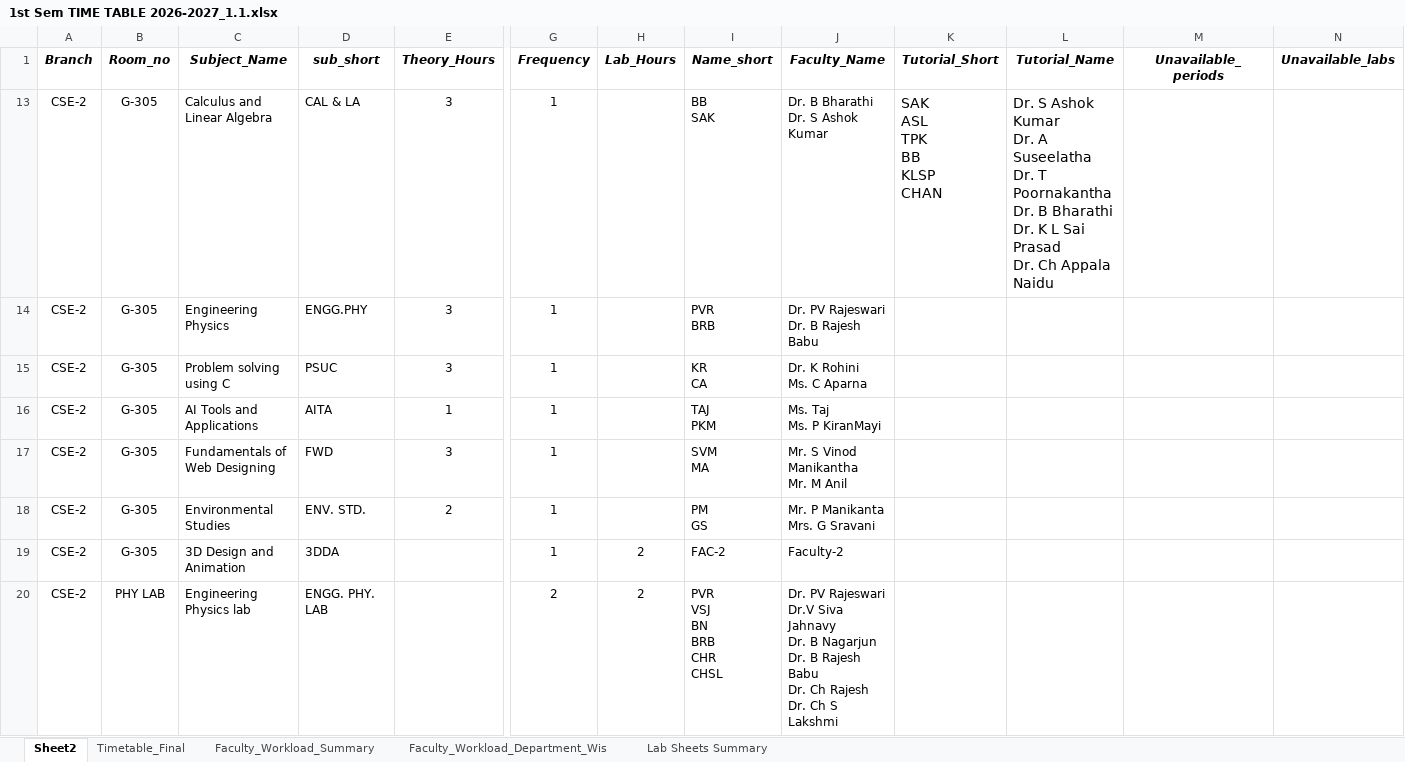
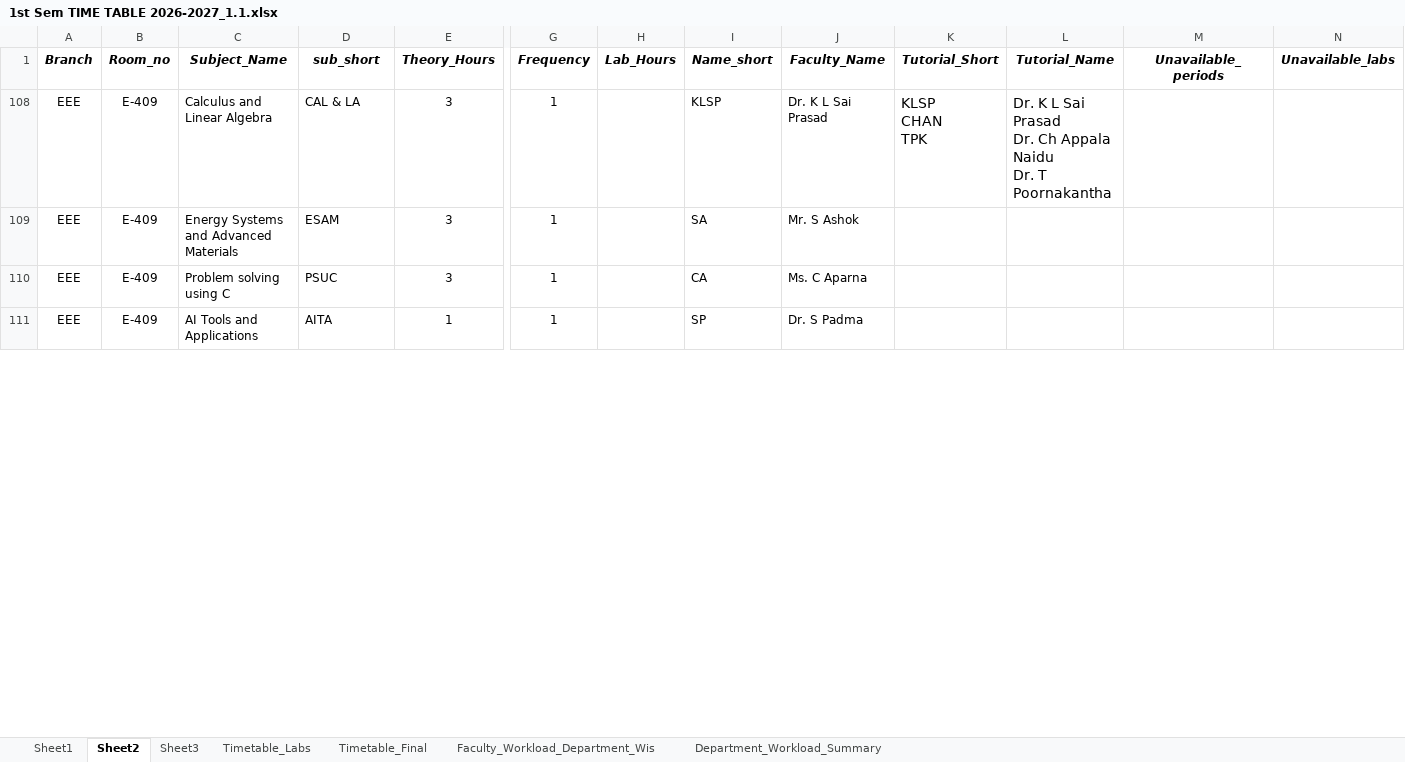
Before and after one commit to saran-neralla7/tt-analytics, an Excel workbook: timetables/1st Sem TIME TABLE 2026-2027_1.1.xlsx, sheet Sheet2, drawn as a sheet; only a part is shown, gaps mark what is left out; values as stored, in another font and other column widths than the file's, no borders; charts and pictures not drawn; removed rows and columns are numbered as before the commit, all else as after; rows hold the shown columns only; ↵ is a line break in a cell; the diff covers the shown part only; the diff names each change by its address in the sheet, - before the commit and + after, or states it on an @@ line.

Commit message:
Update timetables data from newly uploaded Excel sheet (Sept 30 14:44)

```diff
--- a/timetables/1st Sem TIME TABLE 2026-2027_1.1.xlsx (sheet Sheet2)
+++ b/timetables/1st Sem TIME TABLE 2026-2027_1.1.xlsx (sheet Sheet2)
-sheet tab: Faculty_Workload_Summary
-sheet tab: Lab Sheets Summary
+sheet tab: Sheet1
+sheet tab: Sheet3
+sheet tab: Timetable_Labs
+sheet tab: Department_Workload_Summary
-A108 (Branch): CSE-2
+A108 (Branch): EEE
-B108 (Room_no): G-305
+B108 (Room_no): E-409
-I108 (Name_short): BB ↵ SAK
+I108 (Name_short): KLSP
-J108 (Faculty_Name): Dr. B Bharathi ↵ Dr. S Ashok Kumar
+J108 (Faculty_Name): Dr. K L Sai Prasad
-K108 (Tutorial_Short): SAK ↵ ASL ↵ TPK ↵ BB ↵ KLSP ↵ CHAN
+K108 (Tutorial_Short): KLSP ↵ CHAN ↵ TPK
-L108 (Tutorial_Name): Dr. S Ashok Kumar ↵ Dr. A Suseelatha ↵ Dr. T Poornakantha ↵ Dr. B Bharathi ↵ Dr. K L Sai Prasad ↵ Dr. Ch Appala Naidu
+L108 (Tutorial_Name): Dr. K L Sai Prasad ↵ Dr. Ch Appala Naidu ↵ Dr. T Poornakantha
@@ row 14 hidden: CSE-2 | G-305 | Engineering Physics | ENGG.PHY | 3 | 1 |  | PVR ↵ BRB | Dr. PV Rajeswari ↵ Dr. B Rajesh Babu @@
@@ row 109 unhidden: EEE | E-409 | Energy Systems and Advanced Materials | ESAM | 3 | 1 |  | SA | Mr. S Ashok @@
-A110:A111 (Branch): CSE-2
+A110:A111 (Branch): EEE
-B110:B111 (Room_no): G-305
+B110:B111 (Room_no): E-409
-I110 (Name_short): KR ↵ CA
+I110 (Name_short): CA
-J110 (Faculty_Name): Dr. K Rohini ↵ Ms. C Aparna
+J110 (Faculty_Name): Ms. C Aparna
-I111 (Name_short): TAJ ↵ PKM
+I111 (Name_short): SP
-J111 (Faculty_Name): Ms. Taj ↵ Ms. P KiranMayi
+J111 (Faculty_Name): Dr. S Padma
@@ row 17 hidden: CSE-2 | G-305 | Fundamentals of Web Designing | FWD | 3 | 1 |  | SVM ↵ MA | Mr. S Vinod Manikantha ↵ Mr. M Anil @@
@@ row 18 hidden: CSE-2 | G-305 | Environmental Studies | ENV. STD. | 2 | 1 |  | PM ↵ GS | Mr. P Manikanta ↵ Mrs. G Sravani @@
@@ row 19 hidden: CSE-2 | G-305 | 3D Design and Animation | 3DDA |  | 1 | 2 | FAC-2 | Faculty-2 @@
@@ row 20 hidden: CSE-2 | PHY LAB | Engineering Physics lab | ENGG. PHY. LAB |  | 2 | 2 | PVR ↵ VSJ ↵ BN ↵ BRB ↵ CHR ↵ CHSL | Dr. PV Rajeswari ↵ Dr.V Siva Jahnavy ↵ Dr. B Nagarjun ↵ Dr. B Rajesh Babu ↵ Dr. Ch Rajesh ↵ Dr. Ch S Lakshmi @@
```
Also changed, not shown: 7 hidden or unhidden rows and 10 edited cells elsewhere in this sheet, sheet Faculty_Workload_Department_Wis, sheet Timetable_Final, charts or pictures, 1 other file.
